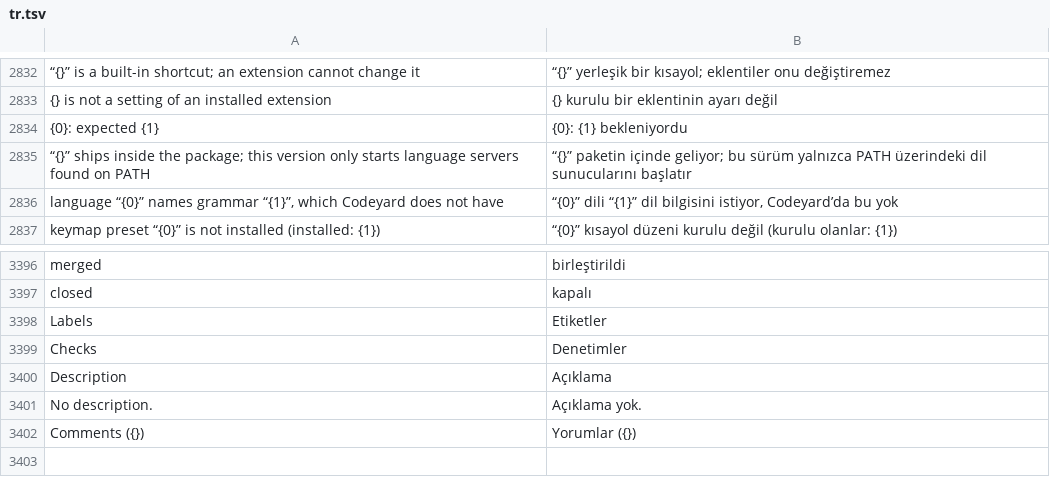
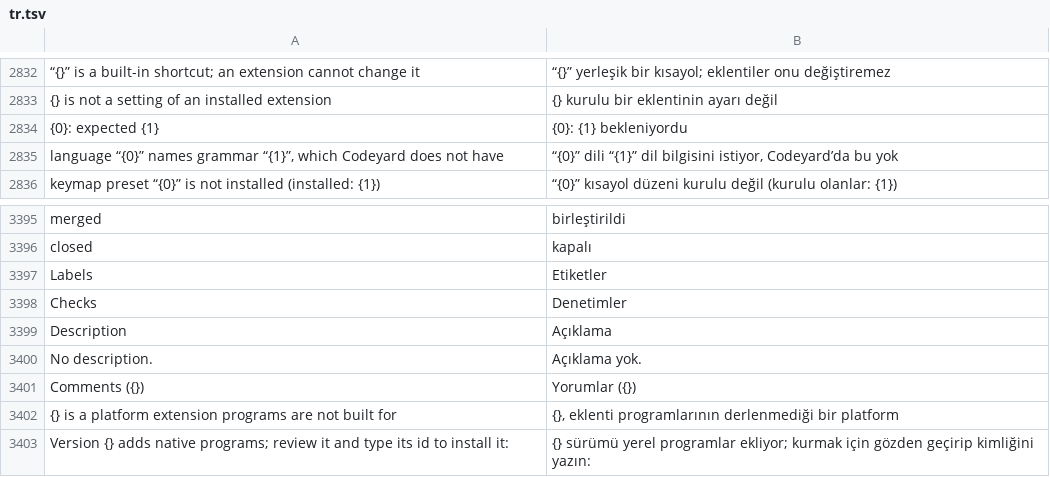
Before and after one commit to doancan/codeyard, a TSV file: crates/app/locales/tr.tsv, drawn as a sheet; only a part is shown, gaps mark what is left out; removed rows and columns are numbered as before the commit, all else as after; the diff names each change by its address in the sheet, - before the commit and + after, or states it on an @@ line.

Commit message:
Native programs: package language servers, id on updates, accessible id field
A [[language-servers]] command inside the package starts from the copy
pushed to the workspace host and checked by hash there, locally and over
SSH, and is refused on a mismatch. An update that adds a native program
needs the full sheet, where the id is typed. The consent sheet's id field
is in the accessibility tree.

```diff
--- a/crates/app/locales/tr.tsv
+++ b/crates/app/locales/tr.tsv
-row 2835: “{}” ships inside the package; this version only starts language servers found on PATH | “{}” paketin içinde geliyor; bu sürüm yalnızca PATH üzerindeki dil sunucularını başlatır
+row 3402: {} is a platform extension programs are not built for | {}, eklenti programlarının derlenmediği bir platform
+row 3403: Version {} adds native programs; review it and type its id to install it: | {} sürümü yerel programlar ekliyor; kurmak için gözden geçirip kimliğini yazın:
```
Also changed, not shown: crates/app/locales/template.tsv, 19 other files.
